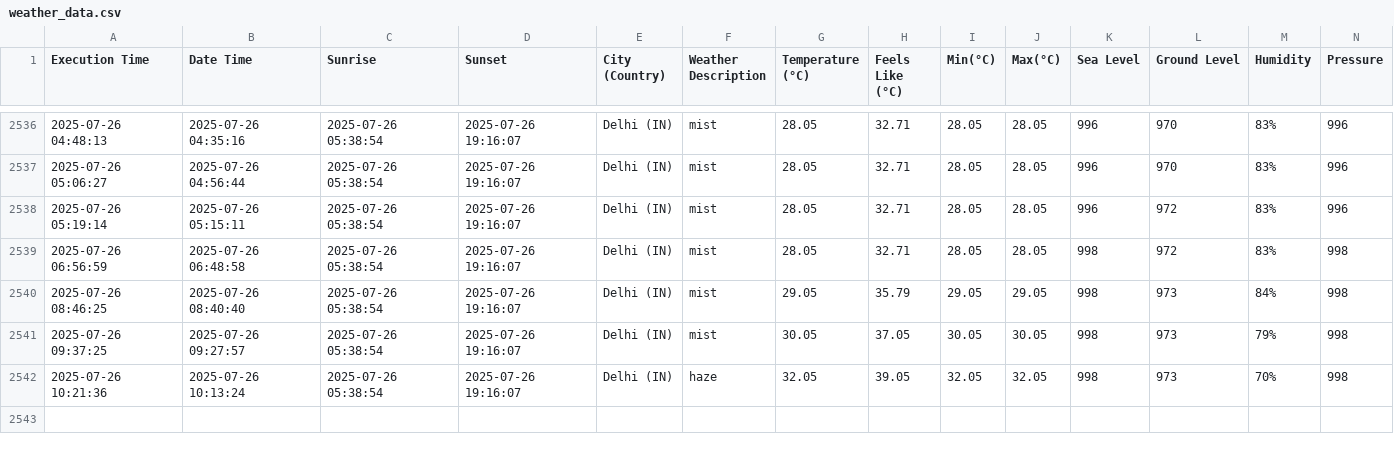
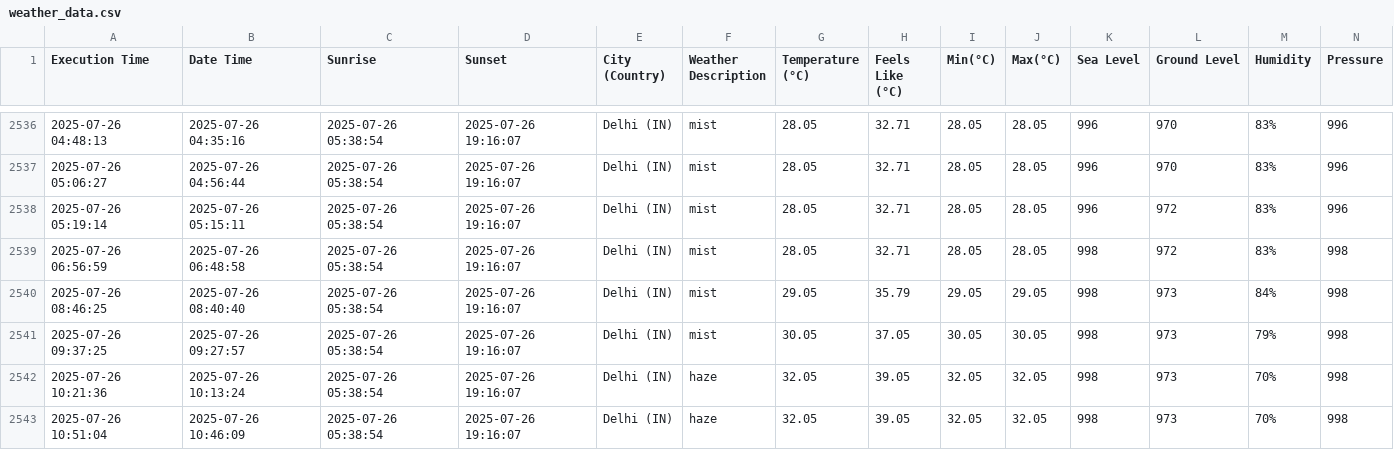
Before and after one commit to harbinder/weather-data, a CSV file: weather_data.csv, drawn as a sheet; only a part is shown, gaps mark what is left out; rows hold the shown columns only; the diff names each change by its address in the sheet, - before the commit and + after, or states it on an @@ line.

```diff
--- a/weather_data.csv
+++ b/weather_data.csv
+row 2543: 2025-07-26 10:51:04 | 2025-07-26 10:46:09 | 2025-07-26 05:38:54 | 2025-07-26 19:16:07 | Delhi (IN) | haze | 32.05 | 39.05 | 32.05 | 32.05 | 998 | 973 | 70% | 998
```
